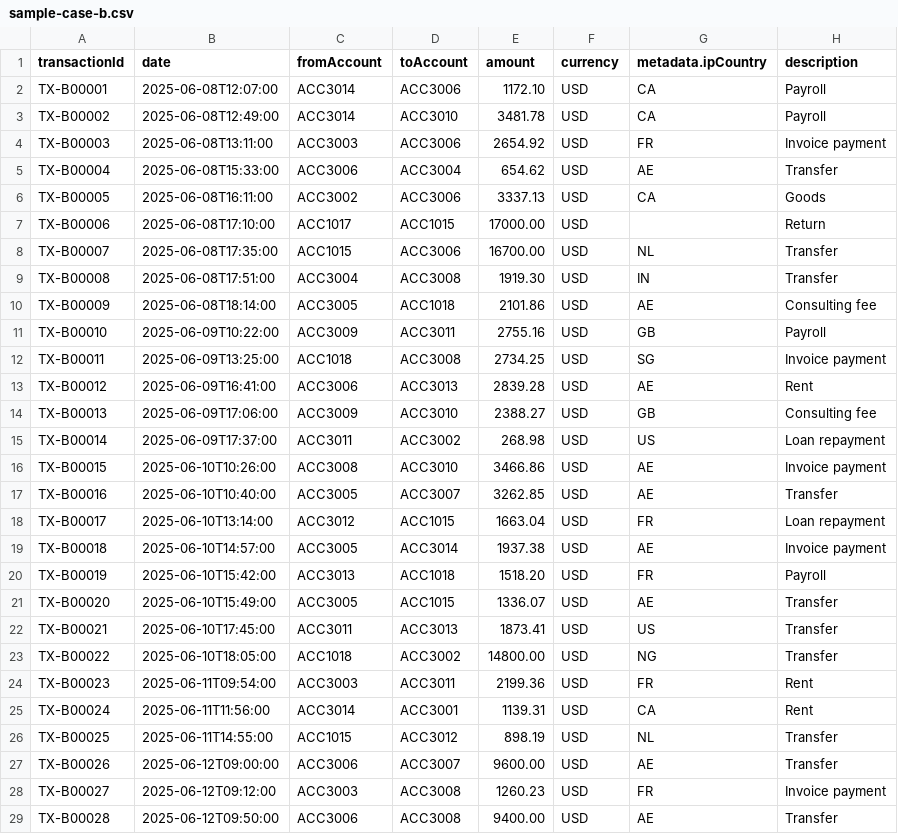
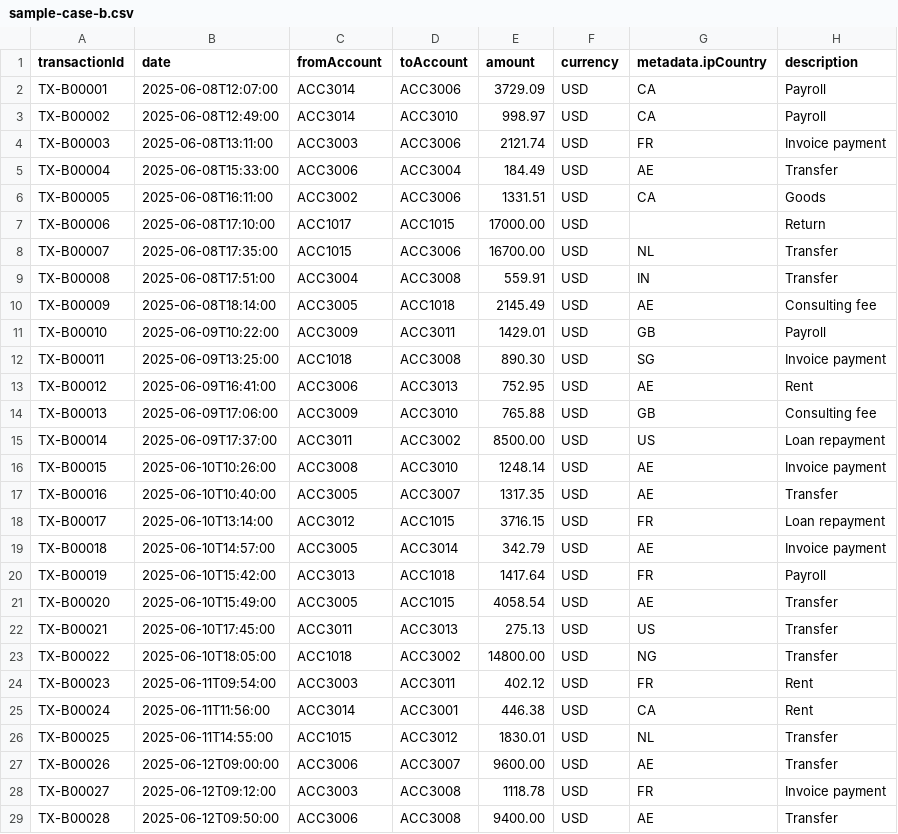
Before and after one commit to innovatewithkishlay/ThreatLens, a CSV file: frontend/public/samples/sample-case-b.csv, drawn as a sheet; only a part is shown; the diff covers the shown part only; the diff names each change by its address in the sheet, - before the commit and + after, or states it on an @@ line.

```diff
--- a/frontend/public/samples/sample-case-b.csv
+++ b/frontend/public/samples/sample-case-b.csv
-E2 (amount): 1172.10
+E2 (amount): 3729.09
-E3 (amount): 3481.78
+E3 (amount): 998.97
-E4 (amount): 2654.92
+E4 (amount): 2121.74
-E5 (amount): 654.62
+E5 (amount): 184.49
-E6 (amount): 3337.13
+E6 (amount): 1331.51
-E9 (amount): 1919.30
+E9 (amount): 559.91
-E10 (amount): 2101.86
+E10 (amount): 2145.49
-E11 (amount): 2755.16
+E11 (amount): 1429.01
-E12 (amount): 2734.25
+E12 (amount): 890.30
-E13 (amount): 2839.28
+E13 (amount): 752.95
-E14 (amount): 2388.27
+E14 (amount): 765.88
-E15 (amount): 268.98
+E15 (amount): 8500.00
-E16 (amount): 3466.86
+E16 (amount): 1248.14
-E17 (amount): 3262.85
+E17 (amount): 1317.35
-E18 (amount): 1663.04
+E18 (amount): 3716.15
-E19 (amount): 1937.38
+E19 (amount): 342.79
-E20 (amount): 1518.20
+E20 (amount): 1417.64
-E21 (amount): 1336.07
+E21 (amount): 4058.54
-E22 (amount): 1873.41
+E22 (amount): 275.13
-E24 (amount): 2199.36
+E24 (amount): 402.12
-E25 (amount): 1139.31
+E25 (amount): 446.38
-E26 (amount): 898.19
+E26 (amount): 1830.01
-E28 (amount): 1260.23
+E28 (amount): 1118.78
```
Also changed, not shown: 37 edited cells elsewhere in this file, frontend/public/samples/sample-case-a.csv, 58 other files.
